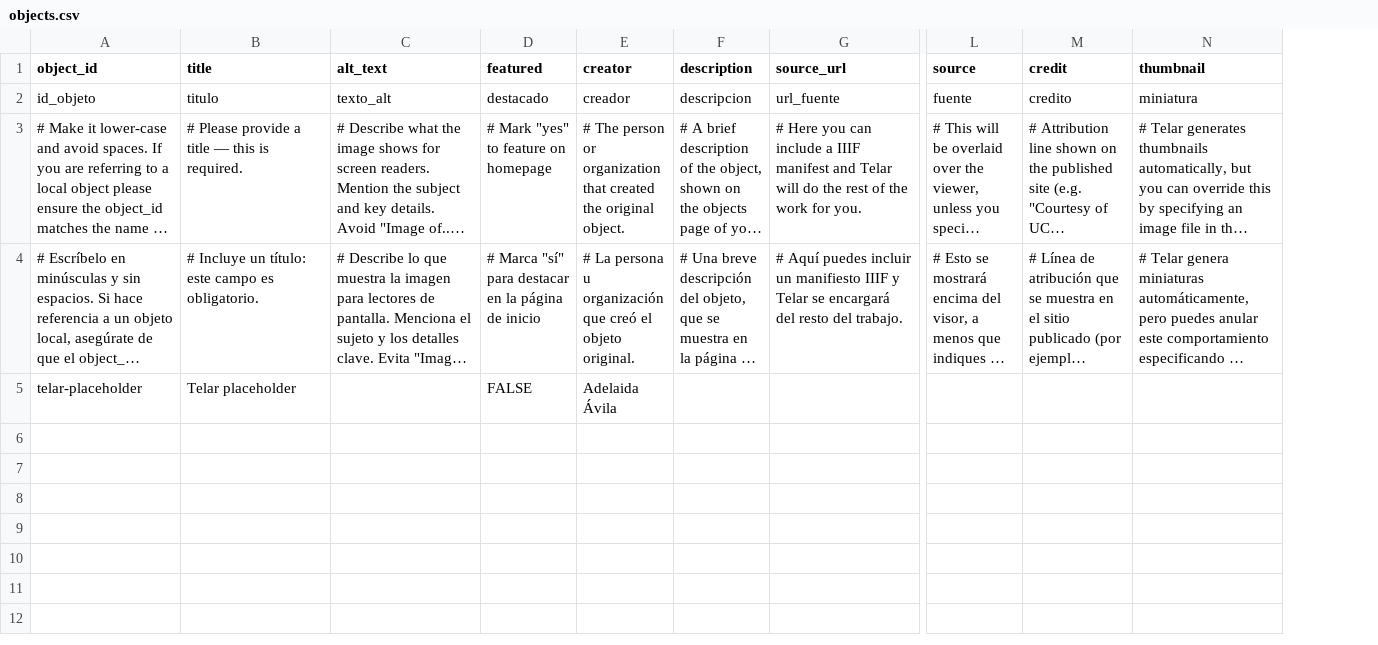
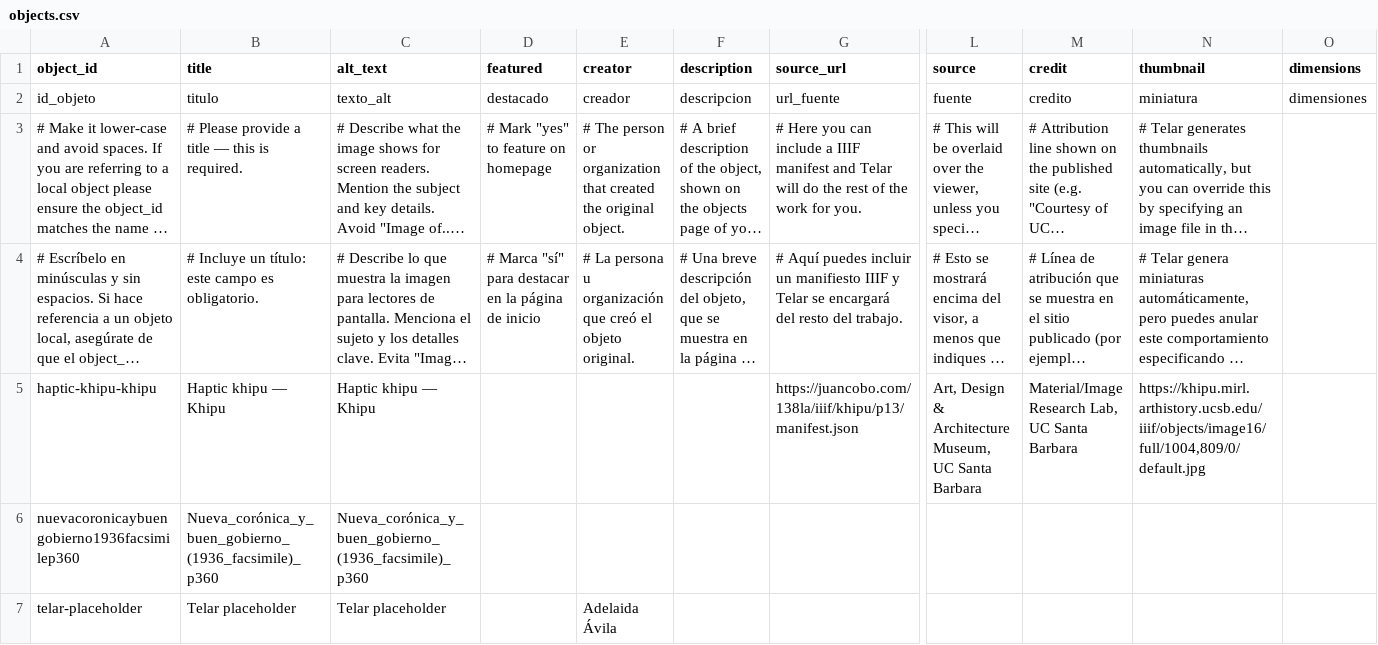
Before and after one commit to jessicayoungblood810-create/khipu-exposition, a CSV file: telar-content/spreadsheets/objects.csv, drawn as a sheet; only a part is shown, gaps mark what is left out; long unchanged cells end in …; addresses are those after the commit; rows hold the shown columns only; the diff names each change by its address in the sheet, - before the commit and + after, or states it on an @@ line.

```diff
--- a/telar-content/spreadsheets/objects.csv
+++ b/telar-content/spreadsheets/objects.csv
+column O (dimensions), row 2: dimensiones
+row 5: haptic-khipu-khipu | Haptic khipu — Khipu | Haptic khipu — Khipu |  |  |  | https://juancobo.com/138la/iiif/khipu/p13/manifest.json | Art, Design & Architecture Museum, UC Santa Barbara | Material/Image Research Lab, UC Santa Barbara | https://khipu.mirl.arthistory.ucsb.edu/iiif/objects/image16/full/1004,809/0/default.jpg
+row 6: nuevacoronicaybuengobierno1936facsimilep360 | Nueva_corónica_y_buen_gobierno_(1936_facsimile)_p360 | Nueva_corónica_y_buen_gobierno_(1936_facsimile)_p360
-C7 (alt_text): (empty)
+C7 (alt_text): Telar placeholder
-D7 (featured): FALSE
+D7 (featured): (empty)
```
Also changed, not shown: 1 other file.
